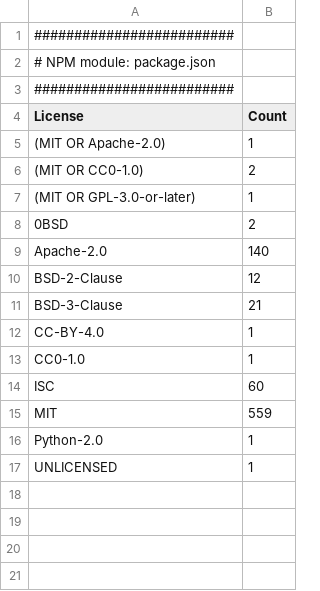
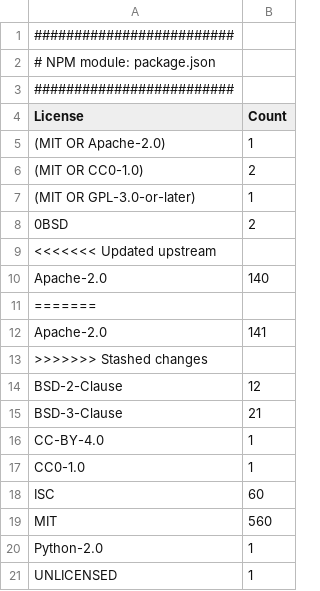
Before and after one commit to cdklabs/cdk-cicd-wrapper, a CSV file: OSS_License_Summary.csv, drawn as a sheet.

```diff
--- a/OSS_License_Summary.csv
+++ b/OSS_License_Summary.csv
@@ -8,3 +8,7 @@
 "0BSD","2"
+<<<<<<< Updated upstream
 "Apache-2.0","140"
+=======
+"Apache-2.0","141"
+>>>>>>> Stashed changes
 "BSD-2-Clause","12"
@@ -14,3 +18,3 @@
 "ISC","60"
-"MIT","559"
+"MIT","560"
 "Python-2.0","1"
```
Also changed, not shown: 8 other files.
